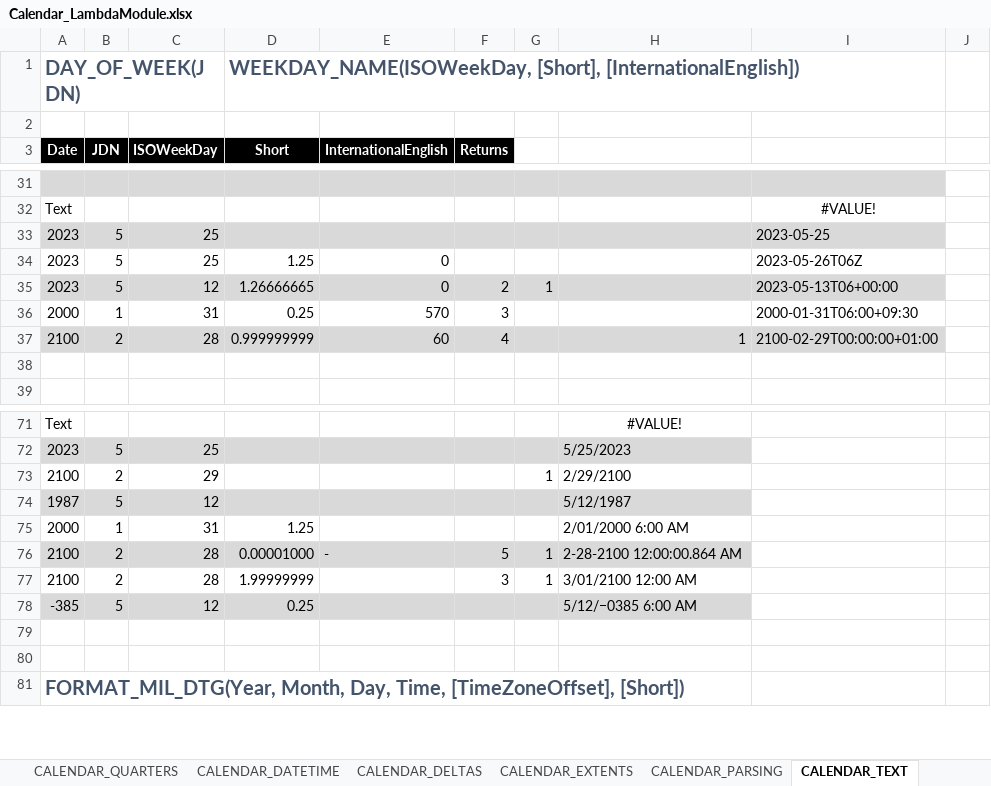
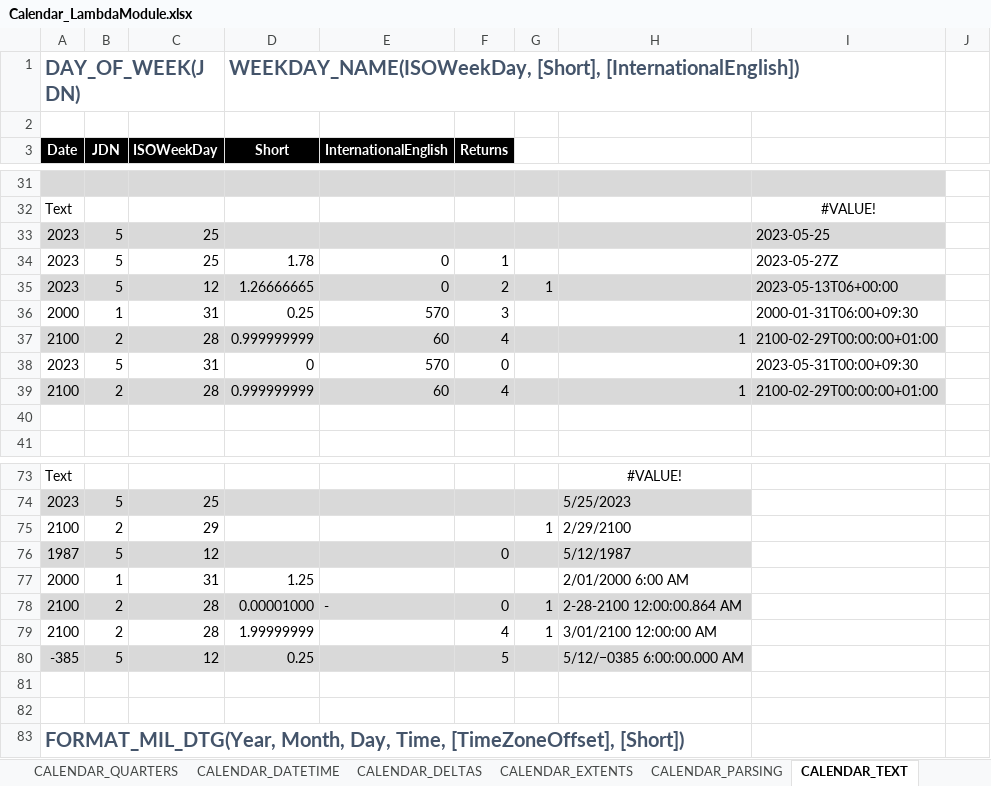
Before and after one commit to ShayneHau/Excel-Lambda-Chrono, an Excel workbook: Dev/Calendar_LambdaModule.xlsx, sheet CALENDAR_TEXT, drawn as a sheet; only a part is shown, gaps mark what is left out; values as stored, in another font and other column widths than the file's, no borders; table styles not drawn; addresses are those after the commit; the diff names each change by its address in the sheet, - before the commit and + after, or states it on an @@ line.

```diff
--- a/Dev/Calendar_LambdaModule.xlsx (sheet CALENDAR_TEXT)
+++ b/Dev/Calendar_LambdaModule.xlsx (sheet CALENDAR_TEXT)
-D34 (Short): 1.25
+D34 (Short): 1.78
-F34 (Returns): (empty)
+F34 (Returns): 1
-I34: 2023-05-26T06Z
+I34: 2023-05-27Z
+row 37: 2100 | 2 | 28 | 0.999999999 | 60 | 4 |  | 1 | 2100-02-29T00:00:00+01:00
+row 38: 2023 | 5 | 31 | 0 | 570 | 0 |  |  | 2023-05-31T00:00+09:30
-F76 (Returns): (empty)
+F76 (Returns): 0
-F78 (Returns): 5
+F78 (Returns): 0
-F79 (Returns): 3
+F79 (Returns): 4
-H79: 3/01/2100 12:00 AM
+H79: 3/01/2100 12:00:00 AM
-F80 (Returns): (empty)
+F80 (Returns): 5
-H80: 5/12/−0385 6:00 AM
+H80: 5/12/−0385 6:00:00.000 AM
```
Also changed, not shown: sheet CALENDAR_DATETIME, sheet CALENDAR_CONVERSION_ISO, sheet CALENDAR_CONVERSION_USDATE, sheet CALENDAR_CONVERSION_EDATE, other sheet tabs, formulas that keep their value, 1 other file.
